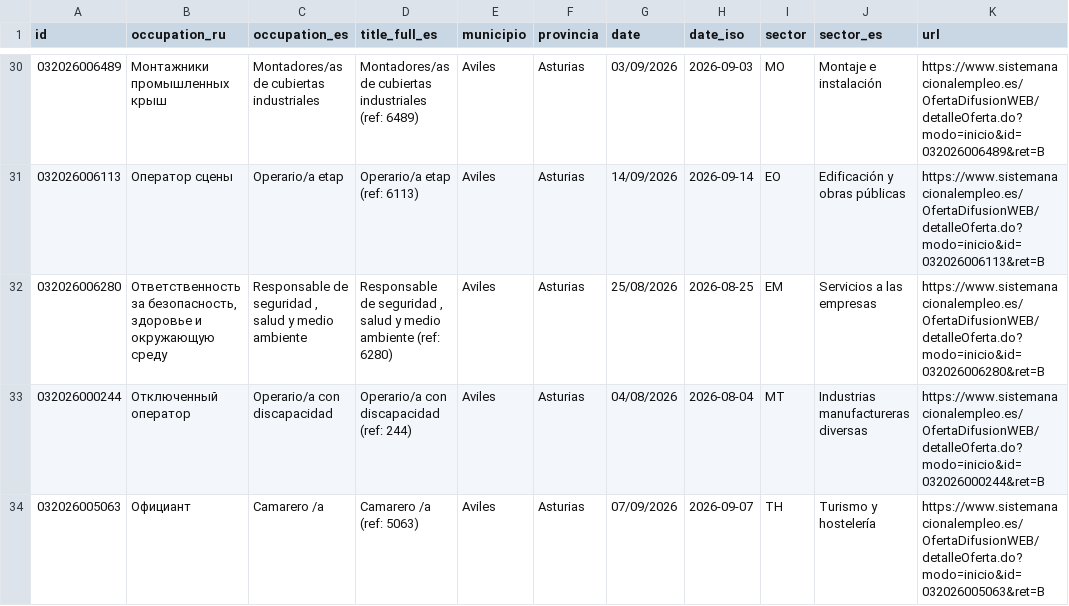
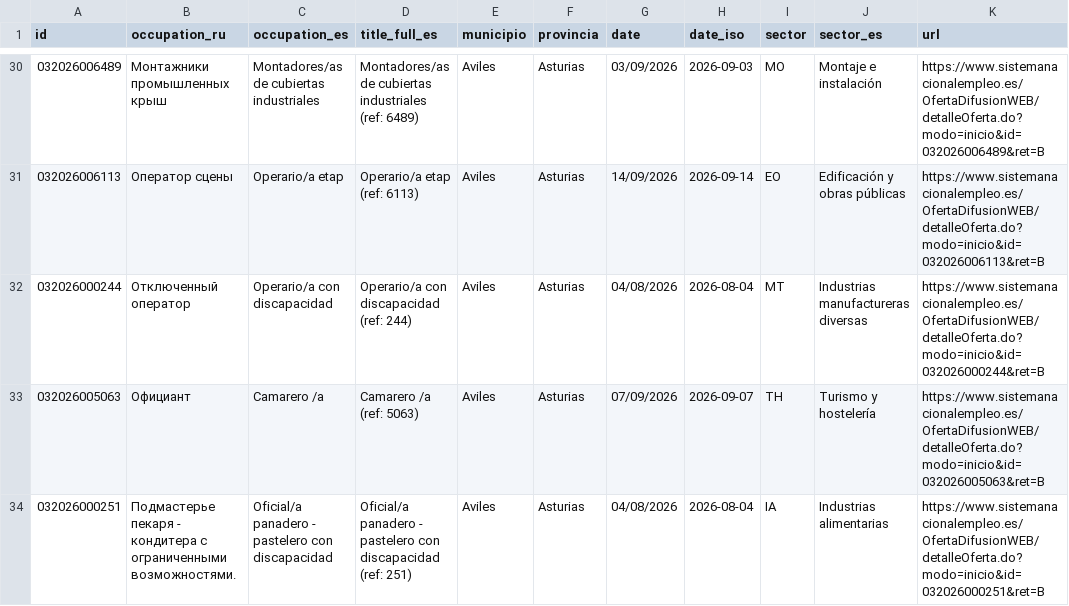
Before and after one commit to RealBuddy/sepe-jobs, a CSV file: catalog.csv, drawn as a sheet; only a part is shown, gaps mark what is left out; the shorter side is filled out with more unchanged rows; removed rows and columns are numbered as before the commit, all else as after; the diff covers the shown part only; the diff names each change by its address in the sheet, - before the commit and + after, or states it on an @@ line.

```diff
--- a/catalog.csv
+++ b/catalog.csv
-row 32: 032026006280 | Ответственность за безопасность, здоровье и окружающую среду | Responsable de seguridad , salud y medio ambiente | Responsable de seguridad , salud y medio ambiente (ref: 6280) | Aviles | Asturias | 25/08/2026 | 2026-08-25 | EM | Servicios a las empresas | https://www.sistemanacionalempleo.es/OfertaDifusionWEB/detalleOferta.do?modo=inicio&id=032026006280&ret=B
```
Also changed, not shown: 4 added rows and 2 removed rows elsewhere in this file, 10 other files.
